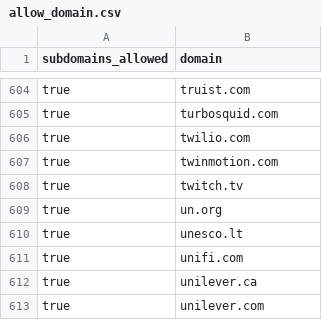
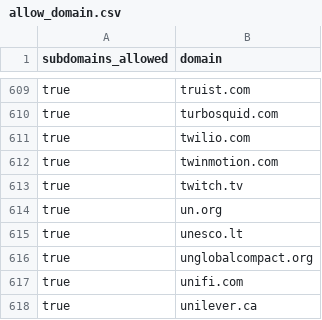
Before and after one commit to WobblyFish/WobblyFish.github.io, a CSV file: my_browser/allow_domain.csv, drawn as a sheet; only a part is shown, gaps mark what is left out; the shorter side is filled out with more unchanged rows; the diff covers the shown part only; the diff names each change by its address in the sheet, - before the commit and + after, or states it on an @@ line.

```diff
--- a/my_browser/allow_domain.csv
+++ b/my_browser/allow_domain.csv
+row 616: true | unglobalcompact.org
```
Also changed, not shown: 5 added rows elsewhere in this file.
